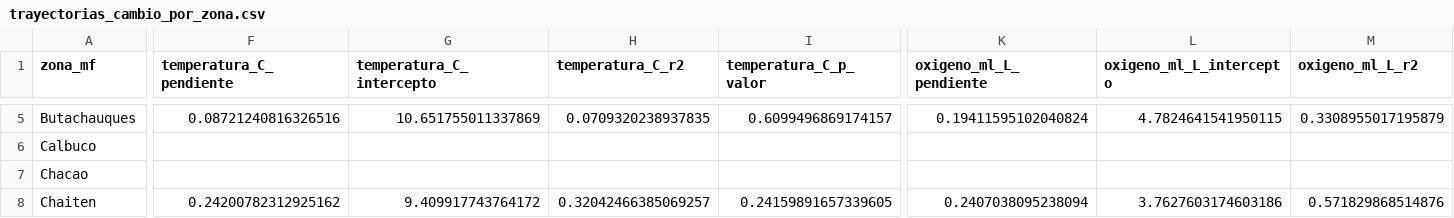
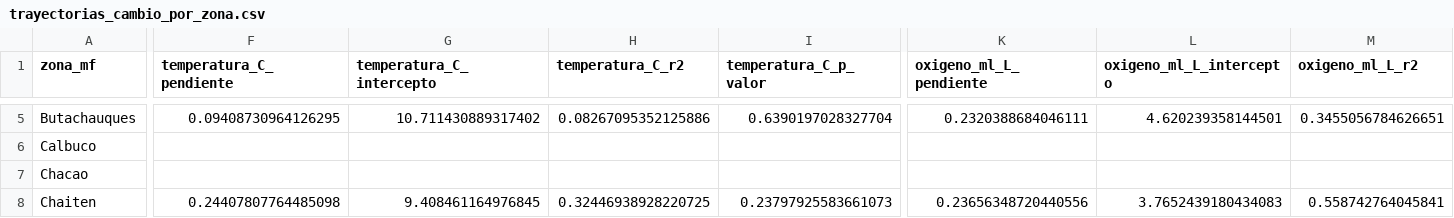
Before and after one commit to rfvera/seguimiento-obj_4, a CSV file: salidas/analisis_ambiental/trayectorias_cambio_por_zona.csv, drawn as a sheet; only a part is shown, gaps mark what is left out; the diff covers the shown part only; the diff names each change by its address in the sheet, - before the commit and + after, or states it on an @@ line.

```diff
--- a/salidas/analisis_ambiental/trayectorias_cambio_por_zona.csv
+++ b/salidas/analisis_ambiental/trayectorias_cambio_por_zona.csv
-F5 (temperatura_C_pendiente): 0.08721240816326516
+F5 (temperatura_C_pendiente): 0.09408730964126295
-G5 (temperatura_C_intercepto): 10.651755011337869
+G5 (temperatura_C_intercepto): 10.711430889317402
-H5 (temperatura_C_r2): 0.0709320238937835
+H5 (temperatura_C_r2): 0.08267095352125886
-I5 (temperatura_C_p_valor): 0.6099496869174157
+I5 (temperatura_C_p_valor): 0.6390197028327704
-K5 (oxigeno_ml_L_pendiente): 0.19411595102040824
+K5 (oxigeno_ml_L_pendiente): 0.2320388684046111
-L5 (oxigeno_ml_L_intercepto): 4.7824641541950115
+L5 (oxigeno_ml_L_intercepto): 4.620239358144501
-M5 (oxigeno_ml_L_r2): 0.3308955017195879
+M5 (oxigeno_ml_L_r2): 0.3455056784626651
-F8 (temperatura_C_pendiente): 0.24200782312925162
+F8 (temperatura_C_pendiente): 0.24407807764485098
-G8 (temperatura_C_intercepto): 9.409917743764172
+G8 (temperatura_C_intercepto): 9.408461164976845
-H8 (temperatura_C_r2): 0.32042466385069257
+H8 (temperatura_C_r2): 0.32446938928220725
-I8 (temperatura_C_p_valor): 0.24159891657339605
+I8 (temperatura_C_p_valor): 0.23797925583661073
-K8 (oxigeno_ml_L_pendiente): 0.2407038095238094
+K8 (oxigeno_ml_L_pendiente): 0.23656348720440556
-L8 (oxigeno_ml_L_intercepto): 3.7627603174603186
+L8 (oxigeno_ml_L_intercepto): 3.7652439180434083
-M8 (oxigeno_ml_L_r2): 0.571829868514876
+M8 (oxigeno_ml_L_r2): 0.558742764045841
```
Also changed, not shown: 122 edited cells elsewhere in this file, salidas/analisis_ambiental/estado_referencia_por_zona.csv, salidas/analisis_ambiental/resumen_regional.csv, 8 other files.
